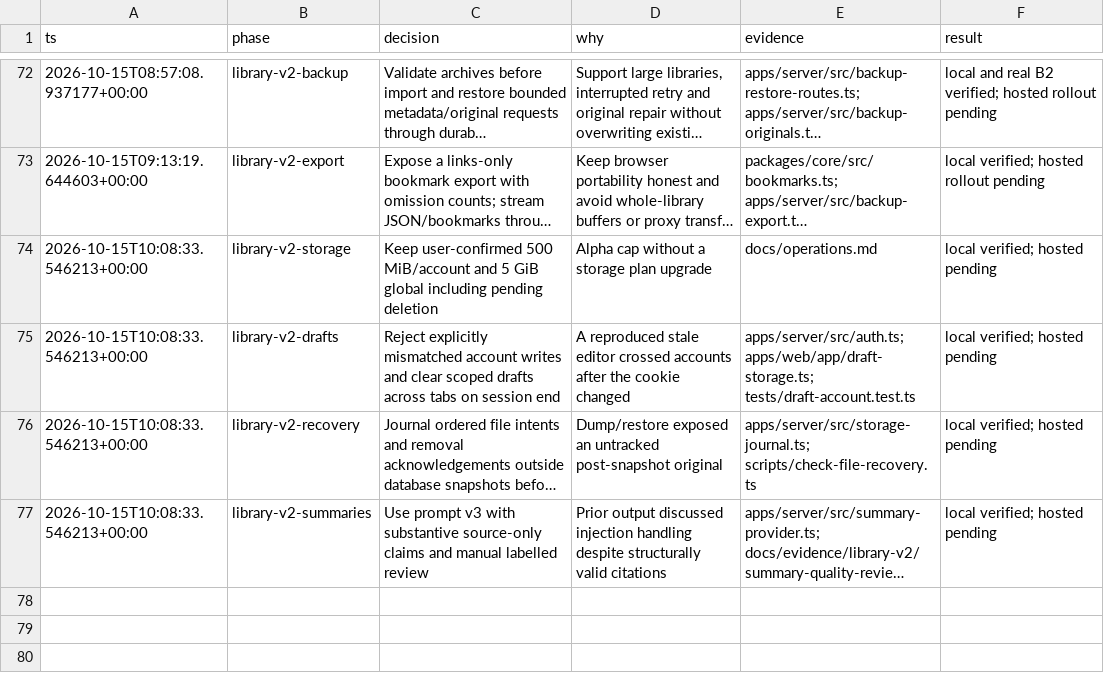
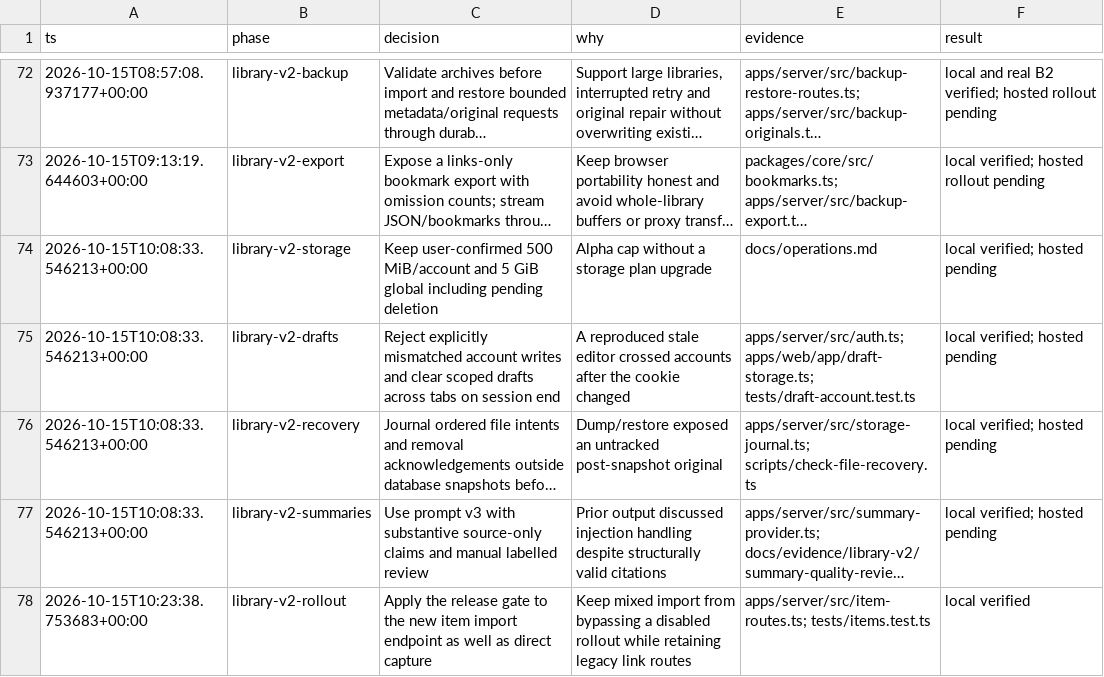
Before and after one commit to iamenochchirima/stash, a TSV file: docs/decisions.tsv, drawn as a sheet; only a part is shown, gaps mark what is left out; long unchanged cells end in …; the diff names each change by its address in the sheet, - before the commit and + after, or states it on an @@ line.

Commit message:
Cover hosted library acceptance and gate mixed imports

```diff
--- a/docs/decisions.tsv
+++ b/docs/decisions.tsv
+row 78: 2026-10-15T10:23:38.753683+00:00 | library-v2-rollout | Apply the release gate to the new item import endpoint as well as direct capture | Keep mixed import from bypassing a disabled rollout while retaining legacy link routes | apps/server/src/item-routes.ts; tests/items.test.ts | local verified
```
Also changed, not shown: 9 other files.
